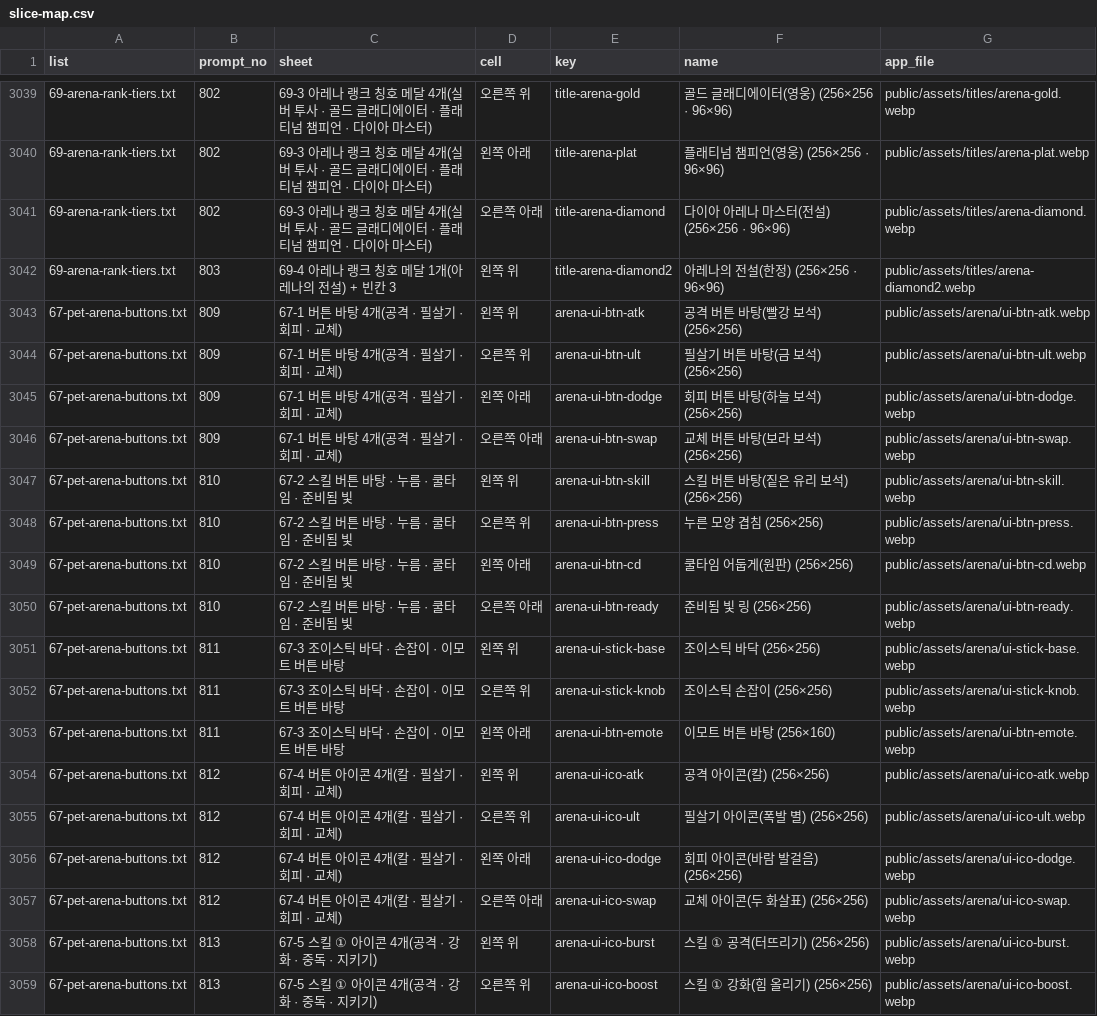
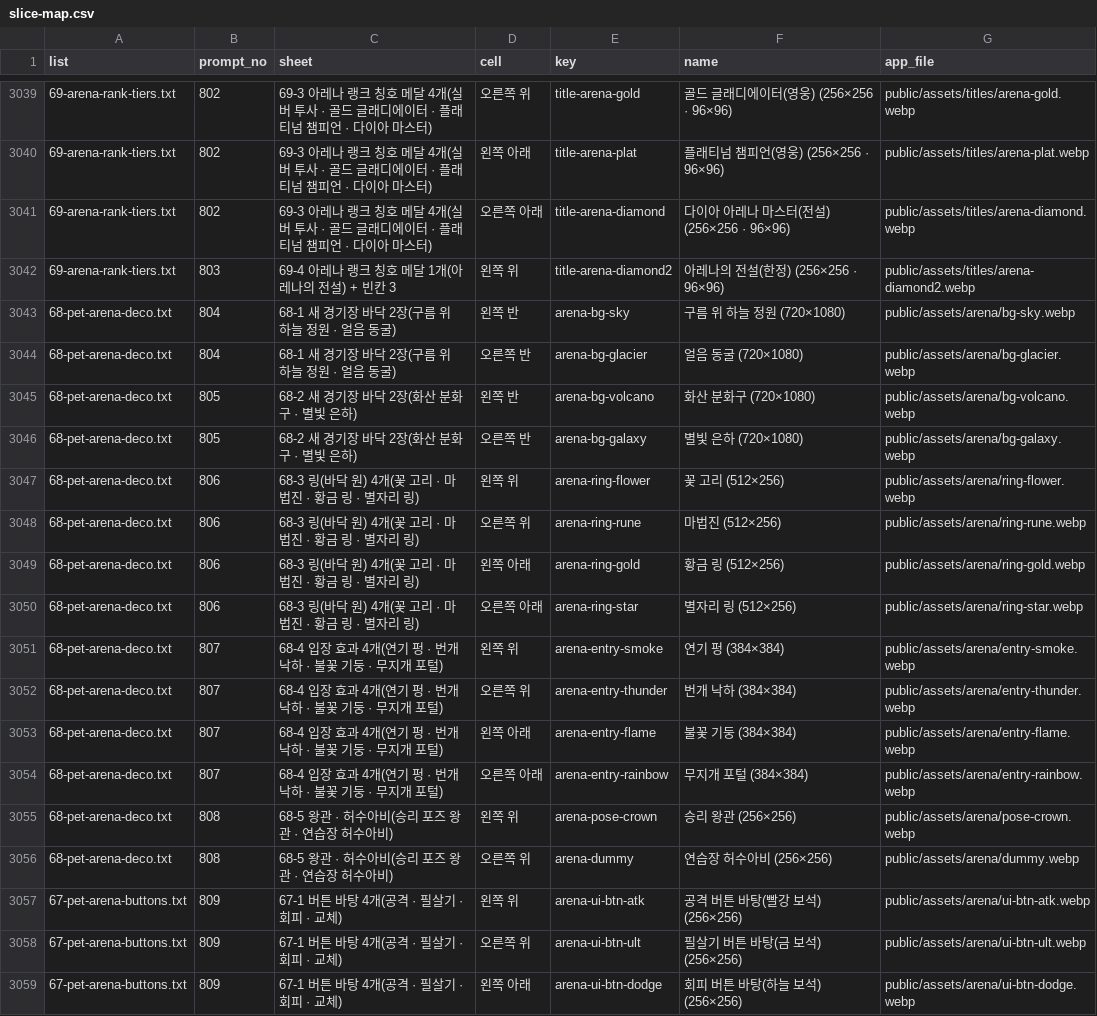
Before and after one commit to minsik2e5/sumus-quiz-battle, a CSV file: docs/asset-requests/runner/slice-map.csv, drawn as a sheet; only a part is shown, gaps mark what is left out; the shorter side is filled out with more unchanged rows.

```diff
--- a/docs/asset-requests/runner/slice-map.csv
+++ b/docs/asset-requests/runner/slice-map.csv
@@ -3042,2 +3042,16 @@
 "69-arena-rank-tiers.txt","803","69-4 아레나 랭크 칭호 메달 1개(아레나의 전설) + 빈칸 3","왼쪽 위","title-arena-diamond2","아레나의 전설(한정) (256×256 · 96×96)","public/assets/titles/arena-diamond2.webp"
+"68-pet-arena-deco.txt","804","68-1 새 경기장 바닥 2장(구름 위 하늘 정원 · 얼음 동굴)","왼쪽 반","arena-bg-sky","구름 위 하늘 정원 (720×1080)","public/assets/arena/bg-sky.webp"
+"68-pet-arena-deco.txt","804","68-1 새 경기장 바닥 2장(구름 위 하늘 정원 · 얼음 동굴)","오른쪽 반","arena-bg-glacier","얼음 동굴 (720×1080)","public/assets/arena/bg-glacier.webp"
+"68-pet-arena-deco.txt","805","68-2 새 경기장 바닥 2장(화산 분화구 · 별빛 은하)","왼쪽 반","arena-bg-volcano","화산 분화구 (720×1080)","public/assets/arena/bg-volcano.webp"
+"68-pet-arena-deco.txt","805","68-2 새 경기장 바닥 2장(화산 분화구 · 별빛 은하)","오른쪽 반","arena-bg-galaxy","별빛 은하 (720×1080)","public/assets/arena/bg-galaxy.webp"
+"68-pet-arena-deco.txt","806","68-3 링(바닥 원) 4개(꽃 고리 · 마법진 · 황금 링 · 별자리 링)","왼쪽 위","arena-ring-flower","꽃 고리 (512×256)","public/assets/arena/ring-flower.webp"
+"68-pet-arena-deco.txt","806","68-3 링(바닥 원) 4개(꽃 고리 · 마법진 · 황금 링 · 별자리 링)","오른쪽 위","arena-ring-rune","마법진 (512×256)","public/assets/arena/ring-rune.webp"
+"68-pet-arena-deco.txt","806","68-3 링(바닥 원) 4개(꽃 고리 · 마법진 · 황금 링 · 별자리 링)","왼쪽 아래","arena-ring-gold","황금 링 (512×256)","public/assets/arena/ring-gold.webp"
+"68-pet-arena-deco.txt","806","68-3 링(바닥 원) 4개(꽃 고리 · 마법진 · 황금 링 · 별자리 링)","오른쪽 아래","arena-ring-star","별자리 링 (512×256)","public/assets/arena/ring-star.webp"
+"68-pet-arena-deco.txt","807","68-4 입장 효과 4개(연기 펑 · 번개 낙하 · 불꽃 기둥 · 무지개 포털)","왼쪽 위","arena-entry-smoke","연기 펑 (384×384)","public/assets/arena/entry-smoke.webp"
+"68-pet-arena-deco.txt","807","68-4 입장 효과 4개(연기 펑 · 번개 낙하 · 불꽃 기둥 · 무지개 포털)","오른쪽 위","arena-entry-thunder","번개 낙하 (384×384)","public/assets/arena/entry-thunder.webp"
+"68-pet-arena-deco.txt","807","68-4 입장 효과 4개(연기 펑 · 번개 낙하 · 불꽃 기둥 · 무지개 포털)","왼쪽 아래","arena-entry-flame","불꽃 기둥 (384×384)","public/assets/arena/entry-flame.webp"
+"68-pet-arena-deco.txt","807","68-4 입장 효과 4개(연기 펑 · 번개 낙하 · 불꽃 기둥 · 무지개 포털)","오른쪽 아래","arena-entry-rainbow","무지개 포털 (384×384)","public/assets/arena/entry-rainbow.webp"
+"68-pet-arena-deco.txt","808","68-5 왕관 · 허수아비(승리 포즈 왕관 · 연습장 허수아비)","왼쪽 위","arena-pose-crown","승리 왕관 (256×256)","public/assets/arena/pose-crown.webp"
+"68-pet-arena-deco.txt","808","68-5 왕관 · 허수아비(승리 포즈 왕관 · 연습장 허수아비)","오른쪽 위","arena-dummy","연습장 허수아비 (256×256)","public/assets/arena/dummy.webp"
 "67-pet-arena-buttons.txt","809","67-1 버튼 바탕 4개(공격 · 필살기 · 회피 · 교체)","왼쪽 위","arena-ui-btn-atk","공격 버튼 바탕(빨강 보석) (256×256)","public/assets/arena/ui-btn-atk.webp"
```
Also changed, not shown: 32 other files.
